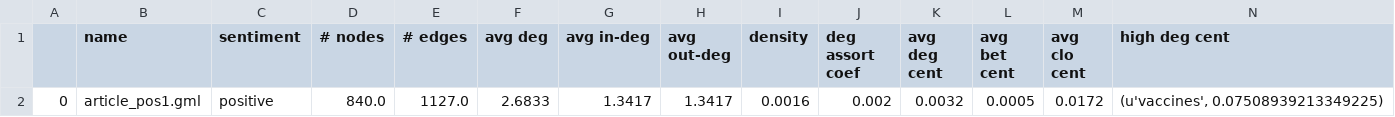
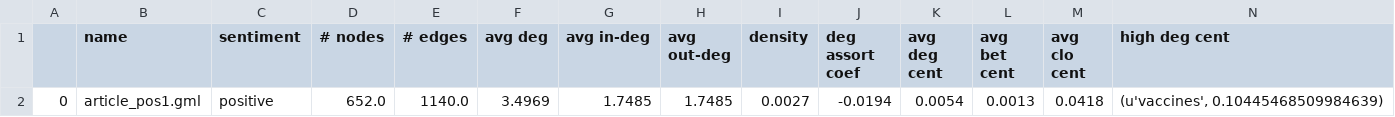
Before and after one commit to gloriakang/vax-sentiment, a CSV file: output/df/network_df_postive.csv, drawn as a sheet; only a part is shown; removed rows and columns are numbered as before the commit, all else as after; rows hold the shown columns only; the diff names each change by its address in the sheet, - before the commit and + after, or states it on an @@ line.

```diff
--- a/output/df/network_df_postive.csv
+++ b/output/df/network_df_postive.csv
-row 2: 0 | article_pos1.gml | positive | 840.0 | 1127.0 | 2.6833 | 1.3417 | 1.3417 | 0.0016 | 0.002 | 0.0032 | 0.0005 | 0.0172 | (u'vaccines', 0.07508939213349225)
+row 2: 0 | article_pos1.gml | positive | 652.0 | 1140.0 | 3.4969 | 1.7485 | 1.7485 | 0.0027 | -0.0194 | 0.0054 | 0.0013 | 0.0418 | (u'vaccines', 0.10445468509984639)
```
Also changed, not shown: output/df/network_df_neutral.csv, output/df/nodes_df_neutral.csv, 4 other files.
